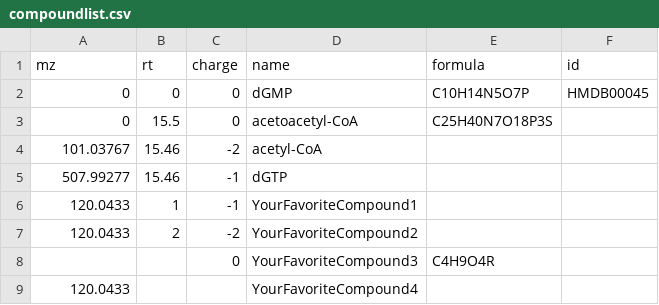
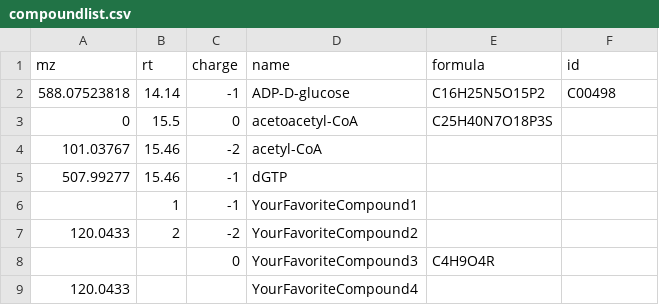
Before and after one commit to ElucidataInc/ElMaven, a CSV file: bin/methods/compoundlist.csv, drawn as a sheet.

```diff
--- a/bin/methods/compoundlist.csv
+++ b/bin/methods/compoundlist.csv
@@ -1,3 +1,3 @@
 mz,rt,charge,name,formula,id
-0,0,0,dGMP,C10H14N5O7P,HMDB00045
+588.07523818,14.14,-1,ADP-D-glucose,C16H25N5O15P2,C00498
 0,15.5,0,acetoacetyl-CoA,C25H40N7O18P3S,
@@ -5,3 +5,3 @@ mz,rt,charge,name,formula,id
 507.99277,15.46,-1,dGTP,,
-120.0433,1,-1,YourFavoriteCompound1,,
+,1,-1,YourFavoriteCompound1,,
 120.0433,2,-2,YourFavoriteCompound2,,
```
Also changed, not shown: 15 other files.
